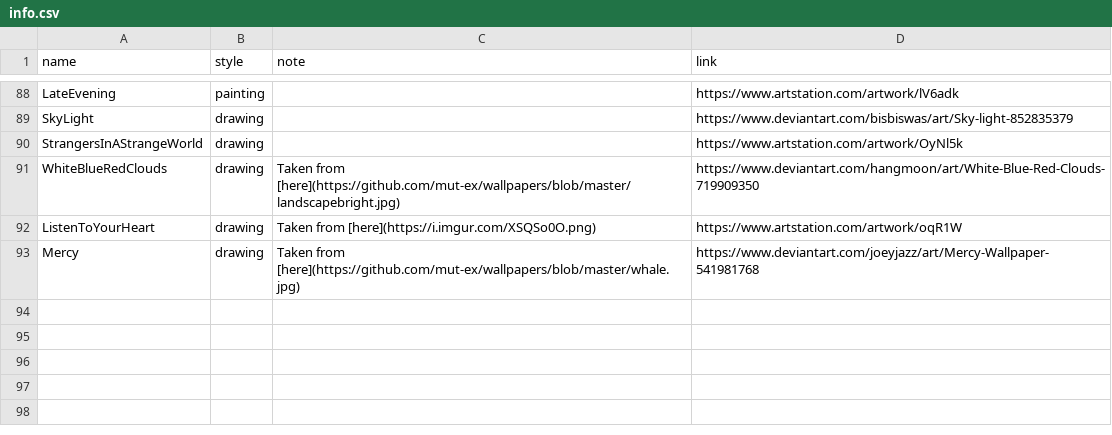
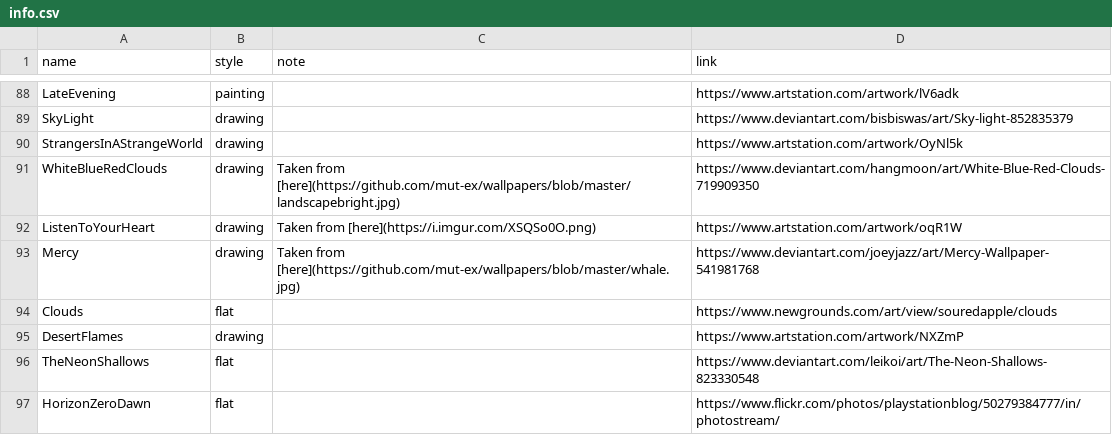
Before and after one commit to nenikitov/wallpapers, a CSV file: info.csv, drawn as a sheet; only a part is shown, gaps mark what is left out; the diff names each change by its address in the sheet, - before the commit and + after, or states it on an @@ line.

```diff
--- a/info.csv
+++ b/info.csv
+row 94: Clouds | flat |  | https://www.newgrounds.com/art/view/souredapple/clouds
+row 95: DesertFlames | drawing |  | https://www.artstation.com/artwork/NXZmP
+row 96: TheNeonShallows | flat |  | https://www.deviantart.com/leikoi/art/The-Neon-Shallows-823330548
+row 97: HorizonZeroDawn | flat |  | https://www.flickr.com/photos/playstationblog/50279384777/in/photostream/
```
Also changed, not shown: 8 other files.
